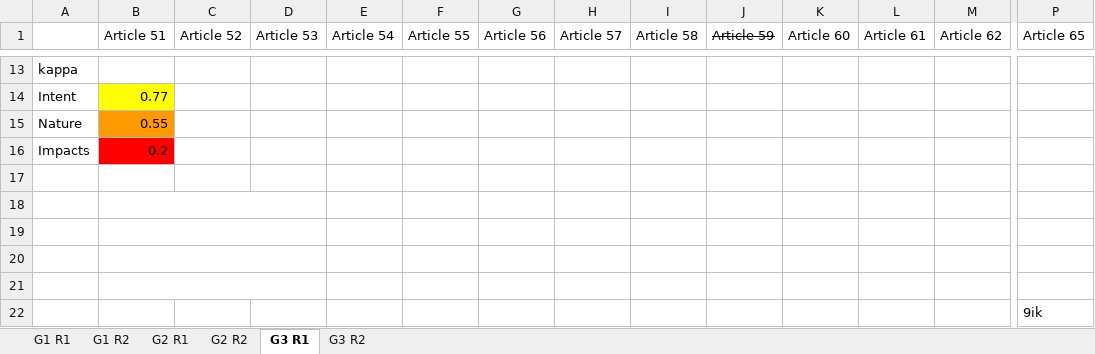
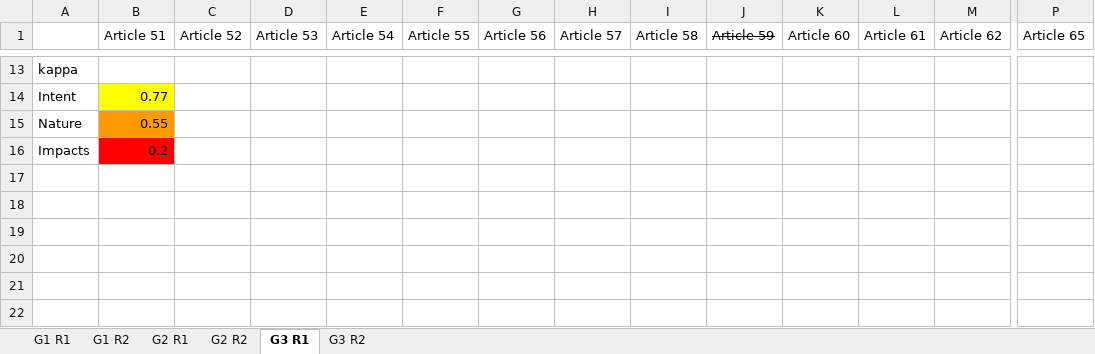
Before and after one commit to Dharun-Anand/LLM-for-SSCS, an Excel workbook: data/Manual Labels.xlsx, sheet G3 R1, drawn as a sheet; only a part is shown, gaps mark what is left out; values as stored, in another font and other column widths than the file's, no borders; rows hold the shown columns only; the diff names each change by its address in the sheet, - before the commit and + after, or states it on an @@ line.

```diff
--- a/data/Manual Labels.xlsx (sheet G3 R1)
+++ b/data/Manual Labels.xlsx (sheet G3 R1)
-row 17: (empty)
-row 18: (empty)
-row 19: (empty)
-row 20: (empty)
-row 21: (empty)
-row 22:  |  |  |  |  |  |  |  |  |  |  |  |  | 9ik
```
Also changed, not shown: sheet G2 R2.
